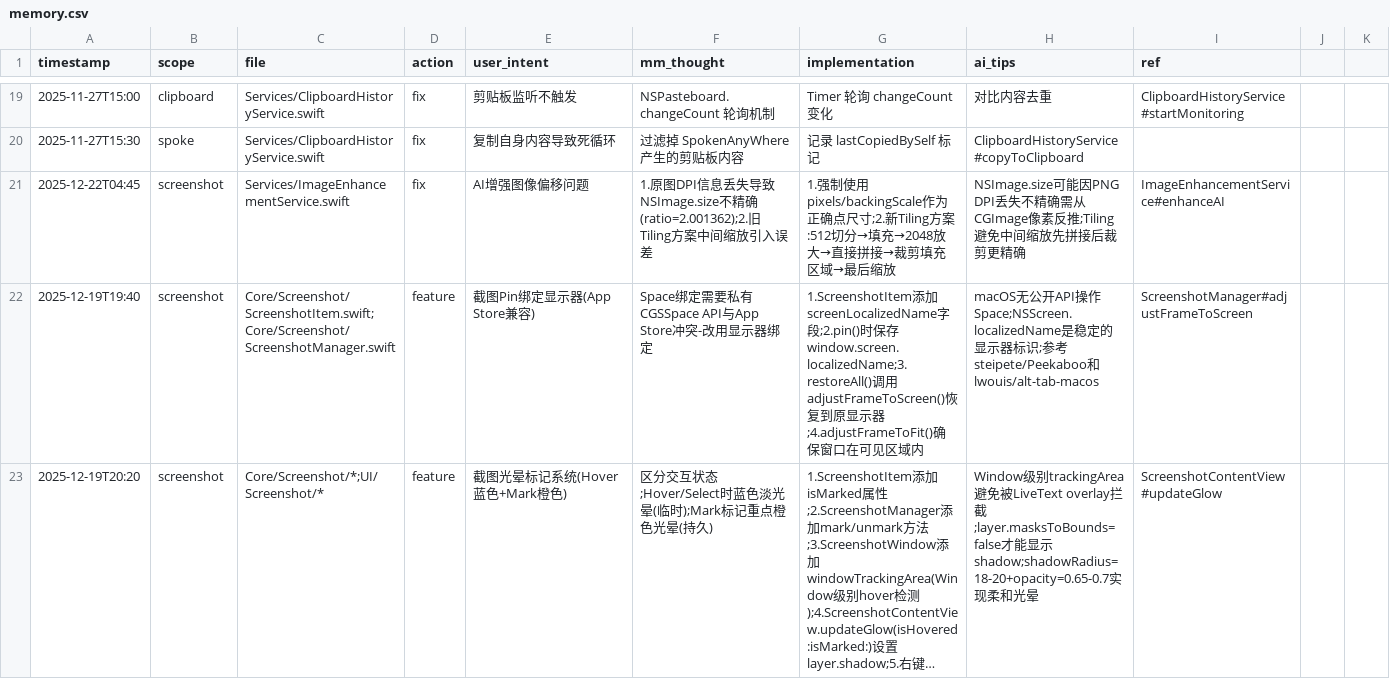
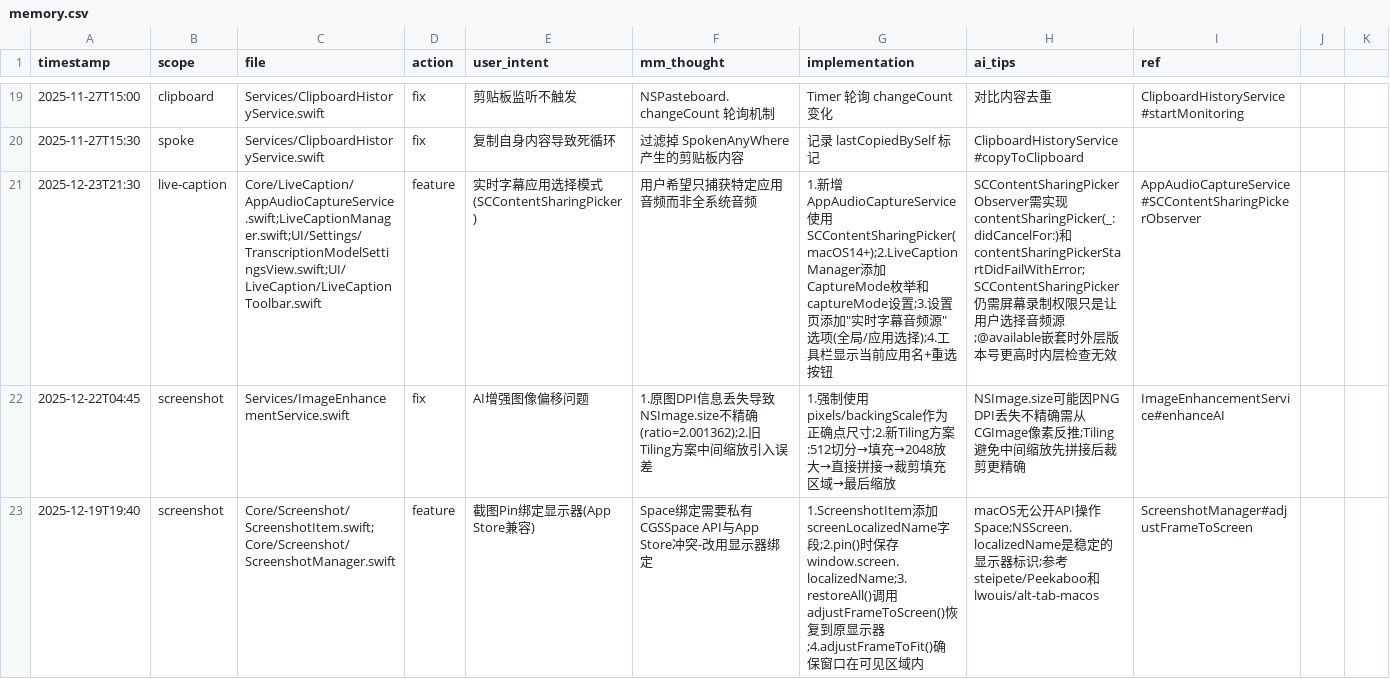
Before and after one commit to callmerio/spokeanywhere, a CSV file: docs/memo/memory.csv, drawn as a sheet; only a part is shown, gaps mark what is left out; the shorter side is filled out with more unchanged rows; long unchanged cells end in …; the diff names each change by its address in the sheet, - before the commit and + after, or states it on an @@ line.

Commit message:
✨ feat(live-caption): 添加应用选择模式 (SCContentSharingPicker)
支持用户选择特定应用进行音频捕获，而非全局系统音频

- 新增 AppAudioCaptureService 使用 SCContentSharingPicker (macOS 14+)
- LiveCaptionManager 支持双模式切换 (全局/应用选择)
- 设置页添加"实时字幕音频源"选项
- 工具栏显示当前应用名 + 重选按钮
- 取消选择时自动回退到全局模式
- 修复 @available 注解不一致问题

关联: docs/memo/mind.md, ROADMAP.md

```diff
--- a/docs/memo/memory.csv
+++ b/docs/memo/memory.csv
+row 21: 2025-12-23T21:30 | live-caption | Core/LiveCaption/AppAudioCaptureService.swift;LiveCaptionManager.swift;UI/Settings/TranscriptionModelSettingsView.swift;UI/LiveCaption/LiveCaptionToolbar.swift | feature | 实时字幕应用选择模式(SCContentSharingPicker) | 用户希望只捕获特定应用音频而非全系统音频 | 1.新增AppAudioCaptureService使用SCContentSharingPicker(macOS14+);2.LiveCaptionManager添加CaptureMode枚举和captureMode设置;3.设置页添加"实时字幕音频源"选项(全局/应用选择);4.工具栏显示当前应用名+重选按钮 | SCContentSharingPickerObserver需实现contentSharingPicker(_:didCancelFor:)和contentSharingPickerStartDidFailWithError;SCContentSharingPicker仍需屏幕录制权限只是让用户选择音频源;@available嵌套时外层版本号更高时内层检查无效 | AppAudioCaptureService#SCContentSharingPickerObserver
```
Also changed, not shown: 12 other files.
